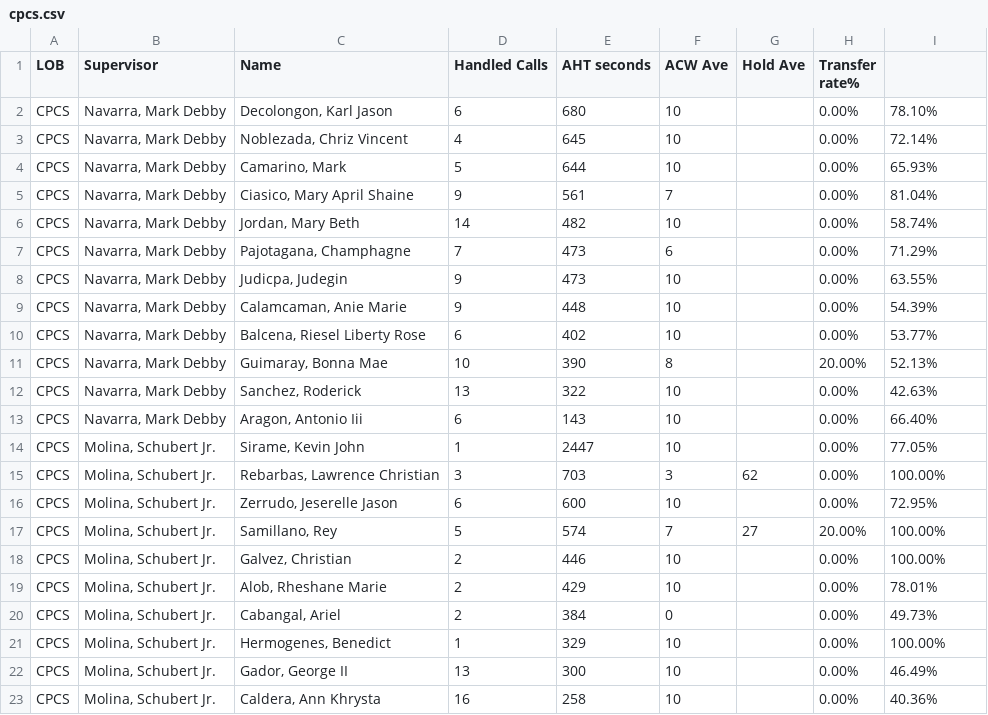
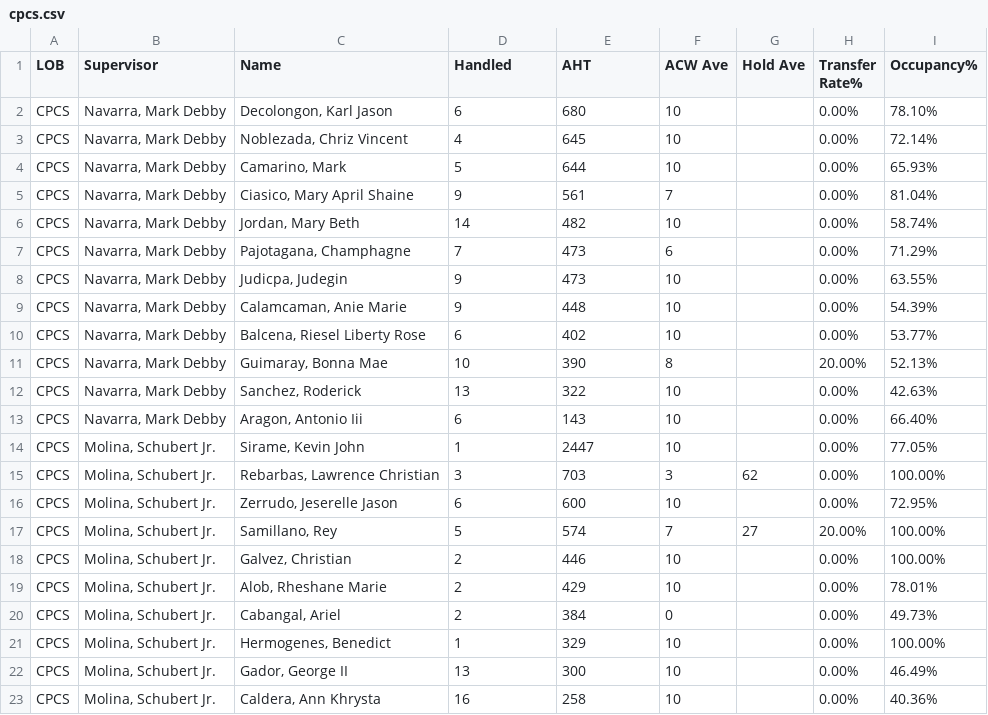
Before and after one commit to mosaicphl/caremoreproviderAHT, a CSV file: cpcs.csv, drawn as a sheet.

```diff
--- a/cpcs.csv
+++ b/cpcs.csv
@@ -1,2 +1,2 @@
-LOB,Supervisor,Name ,Handled Calls ,AHT seconds,ACW Ave,Hold Ave,Transfer rate%,
+LOB,Supervisor,Name,Handled,AHT,ACW Ave,Hold Ave,Transfer Rate%,Occupancy%
 CPCS,"Navarra, Mark Debby","Decolongon, Karl Jason",6,680,10,,0.00%,78.10%
```
Also changed, not shown: cpcsAHT.csv.
